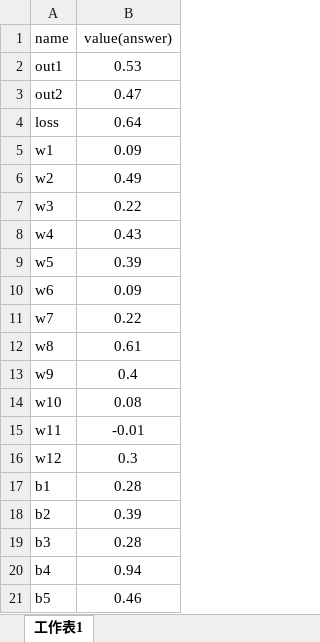
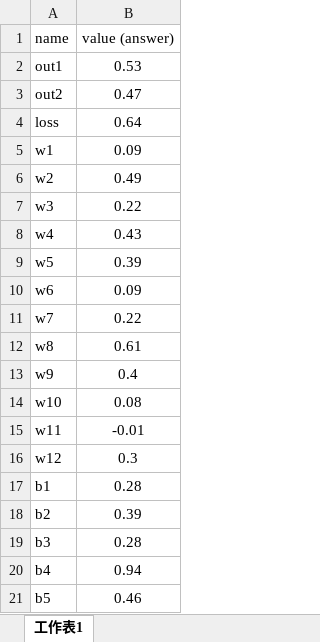
Before and after one commit to Jia-Wei-Liao/Machine_Learning, an Excel workbook: HW1/hw1_309652008.xlsx, sheet 工作表1, drawn as a sheet; values as stored, in another font and other column widths than the file's, no borders; the diff names each change by its address in the sheet, - before the commit and + after, or states it on an @@ line.

Commit message:
update xlsx

```diff
--- a/HW1/hw1_309652008.xlsx (sheet 工作表1)
+++ b/HW1/hw1_309652008.xlsx (sheet 工作表1)
-B1: value(answer)
+B1: value (answer)
```
